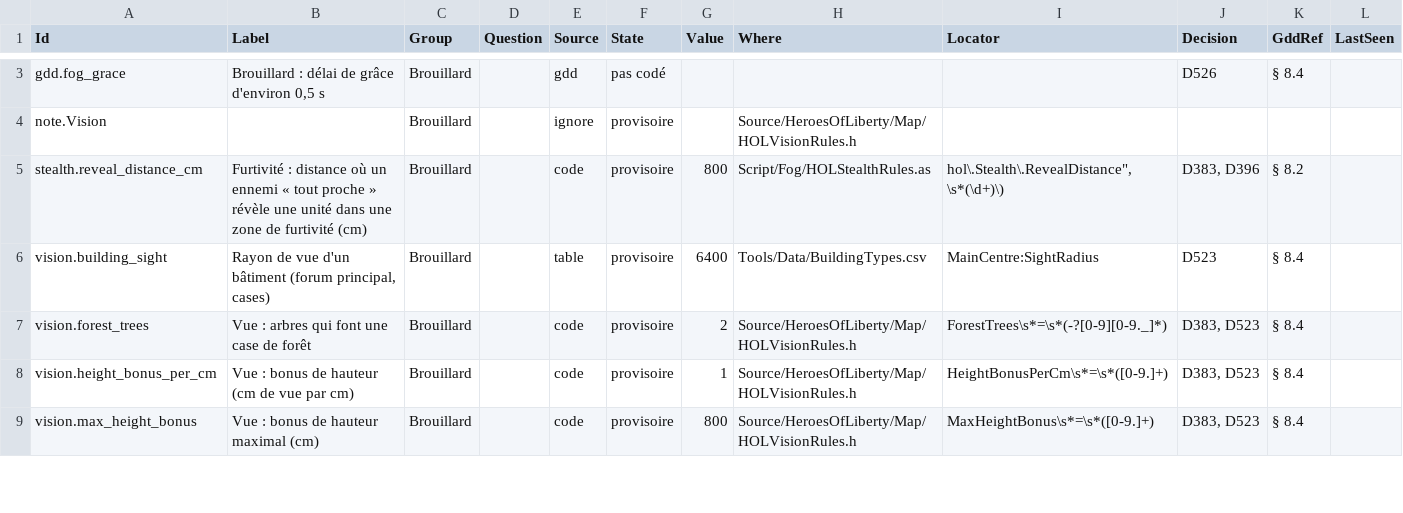
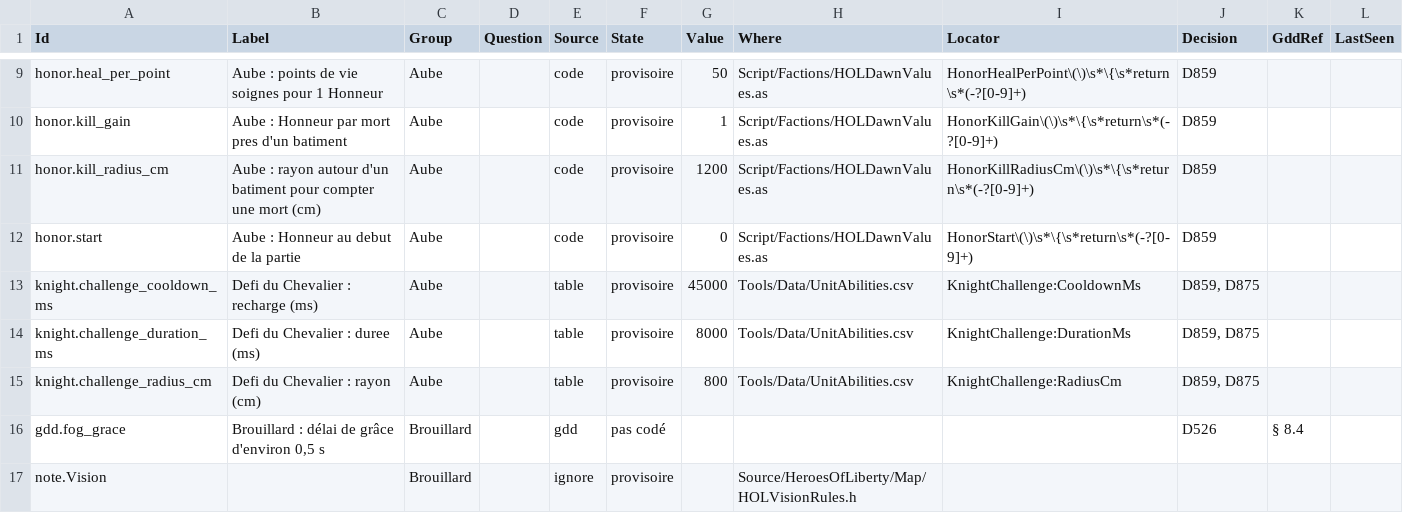
Before and after one commit to esdragor/MyCrusader, a CSV file: Valeurs.csv, drawn as a sheet; only a part is shown, gaps mark what is left out; the shorter side is filled out with more unchanged rows; the diff covers the shown part only; the diff names each change by its address in the sheet, - before the commit and + after, or states it on an @@ line.

Commit message:
Knight challenge: KnightChallenge row in UnitAbilities.csv (Self, 800 cm aura), HOLDawnValues reads it, ValueSheet points at the CSV (D875)

```diff
--- a/Valeurs.csv
+++ b/Valeurs.csv
+row 9: honor.heal_per_point | Aube : points de vie soignes pour 1 Honneur | Aube |  | code | provisoire | 50 | Script/Factions/HOLDawnValues.as | HonorHealPerPoint\(\)\s*\{\s*return\s*(-?[0-9]+) | D859
+row 10: honor.kill_gain | Aube : Honneur par mort pres d'un batiment | Aube |  | code | provisoire | 1 | Script/Factions/HOLDawnValues.as | HonorKillGain\(\)\s*\{\s*return\s*(-?[0-9]+) | D859
+row 11: honor.kill_radius_cm | Aube : rayon autour d'un batiment pour compter une mort (cm) | Aube |  | code | provisoire | 1200 | Script/Factions/HOLDawnValues.as | HonorKillRadiusCm\(\)\s*\{\s*return\s*(-?[0-9]+) | D859
+row 12: honor.start | Aube : Honneur au debut de la partie | Aube |  | code | provisoire | 0 | Script/Factions/HOLDawnValues.as | HonorStart\(\)\s*\{\s*return\s*(-?[0-9]+) | D859
+row 13: knight.challenge_cooldown_ms | Defi du Chevalier : recharge (ms) | Aube |  | table | provisoire | 45000 | Tools/Data/UnitAbilities.csv | KnightChallenge:CooldownMs | D859, D875
+row 14: knight.challenge_duration_ms | Defi du Chevalier : duree (ms) | Aube |  | table | provisoire | 8000 | Tools/Data/UnitAbilities.csv | KnightChallenge:DurationMs | D859, D875
+row 15: knight.challenge_radius_cm | Defi du Chevalier : rayon (cm) | Aube |  | table | provisoire | 800 | Tools/Data/UnitAbilities.csv | KnightChallenge:RadiusCm | D859, D875
```
Also changed, not shown: 6 added rows and 1 edited cell elsewhere in this file, Tools/Data/UnitAbilities.csv, Tools/Data/ValueSheet.csv, 7 other files.
